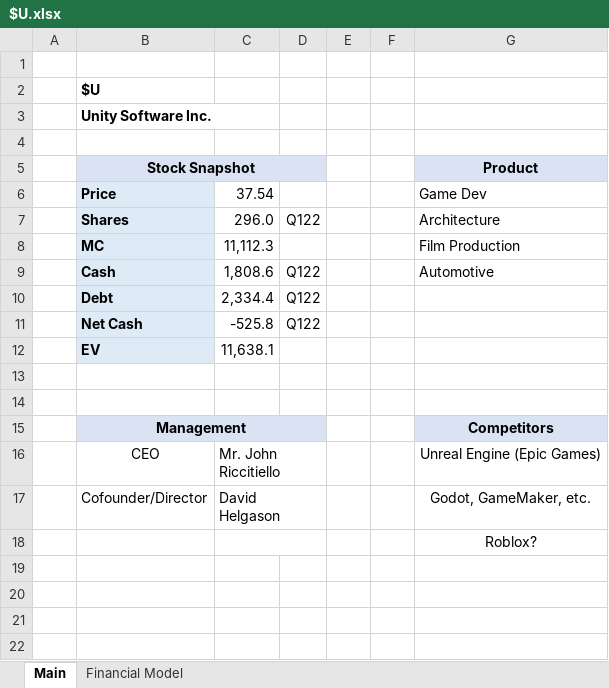
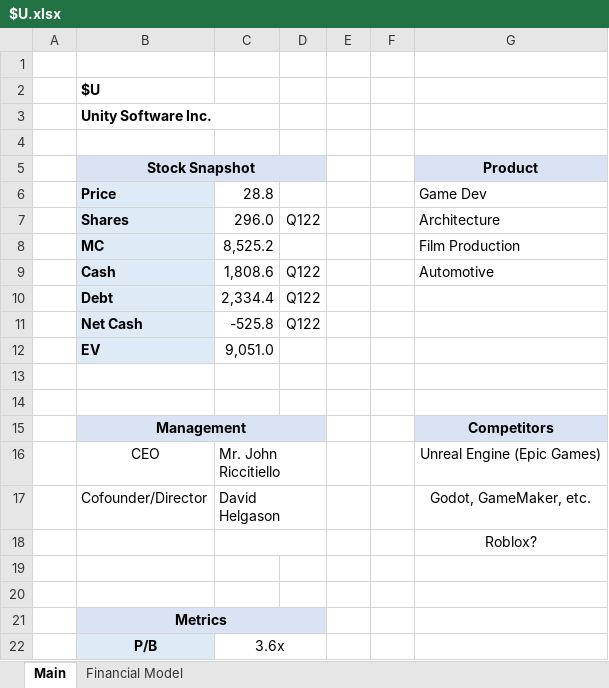
Before and after one commit to Charlie-Hill/Financial-Models, an Excel workbook: $U.xlsx, sheet Main, drawn as a sheet; values as stored, in another font and other column widths than the file's, no borders; the diff names each change by its address in the sheet, - before the commit and + after, or states it on an @@ line.

Commit message:
Small update to $U

```diff
--- a/$U.xlsx (sheet Main)
+++ b/$U.xlsx (sheet Main)
-C6: 37.54
+C6: 28.8
-C8: 11,112.3
+C8: 8,525.2
-C12: 11,638.1
+C12: 9,051.0
+row 19: (empty)
+row 20: (empty)
+row 21:  | Metrics
+row 22:  | P/B | 3.6x
```
Also changed, not shown: sheet Financial Model.
